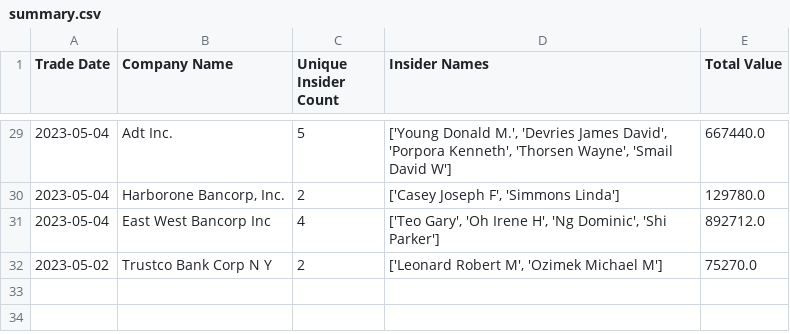
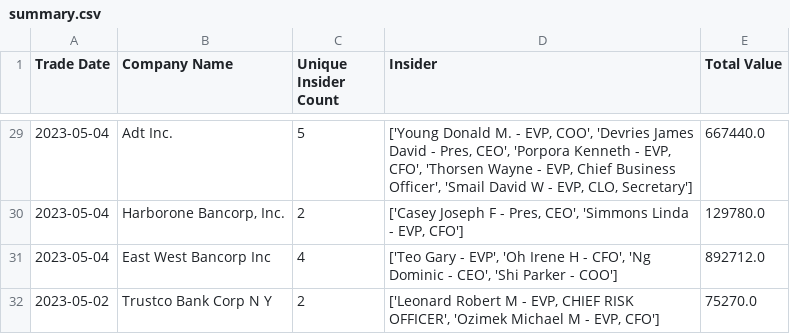
Before and after one commit to JoshW-dev/insider-alert, a CSV file: csv/summary.csv, drawn as a sheet; only a part is shown, gaps mark what is left out; the diff covers the shown part only.

Commit message:
Add insider title to Insider output and table

```diff
--- a/csv/summary.csv
+++ b/csv/summary.csv
@@ -1 +1 @@
-Trade Date,Company Name,Unique Insider Count,Insider Names,Total Value
+Trade Date,Company Name,Unique Insider Count,Insider,Total Value
@@ -29,4 +29,4 @@ Trade Date,Company Name,Unique Insider Count,Insider Names,Total Value
-2023-05-04,Adt Inc.,5,"['Young Donald M.', 'Devries James David', 'Porpora Kenneth', 'Thorsen Wayne', 'Smail David W']",667440.0
-2023-05-04,"Harborone Bancorp, Inc.",2,"['Casey Joseph F', 'Simmons Linda']",129780.0
-2023-05-04,East West Bancorp Inc,4,"['Teo Gary', 'Oh Irene H', 'Ng Dominic', 'Shi Parker']",892712.0
-2023-05-02,Trustco Bank Corp N Y,2,"['Leonard Robert M', 'Ozimek Michael M']",75270.0
+2023-05-04,Adt Inc.,5,"['Young Donald M. - EVP, COO', 'Devries James David - Pres, CEO', 'Porpora Kenneth - EVP, CFO', 'Thorsen Wayne - EVP, Chief Business Officer', 'Smail David W - EVP, CLO, Secretary']",667440.0
+2023-05-04,"Harborone Bancorp, Inc.",2,"['Casey Joseph F - Pres, CEO', 'Simmons Linda - EVP, CFO']",129780.0
+2023-05-04,East West Bancorp Inc,4,"['Teo Gary - EVP', 'Oh Irene H - CFO', 'Ng Dominic - CEO', 'Shi Parker - COO']",892712.0
+2023-05-02,Trustco Bank Corp N Y,2,"['Leonard Robert M - EVP, CHIEF RISK OFFICER', 'Ozimek Michael M - EVP, CFO']",75270.0
```
Also changed, not shown: 27 edited cells elsewhere in this file, 5 other files.
